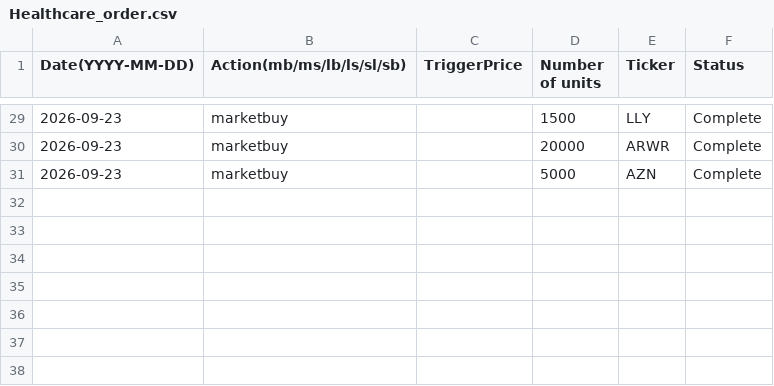
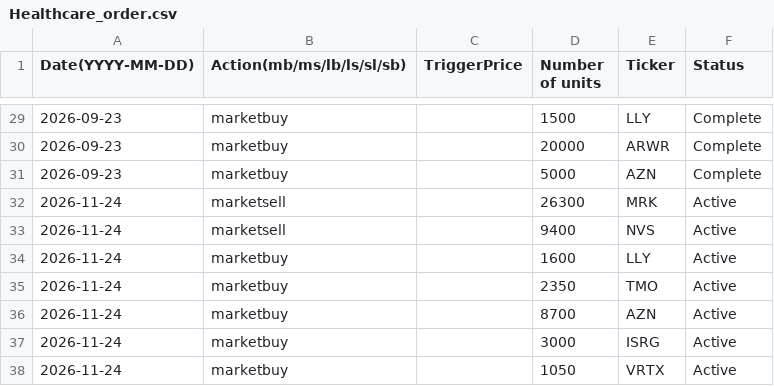
Before and after one commit to clojure-finance/hku-cim-trades, a CSV file: Order_files/Healthcare_order.csv, drawn as a sheet; only a part is shown, gaps mark what is left out.

Commit message:
Add new healthcare order entries for November 2026

```diff
--- a/Order_files/Healthcare_order.csv
+++ b/Order_files/Healthcare_order.csv
@@ -31 +31,8 @@ Date(YYYY-MM-DD),Action(mb/ms/lb/ls/sl/sb),TriggerPrice,Number of units,Ticker,S
 2026-09-23,marketbuy,,5000,AZN,Complete
+2026-11-24,marketsell,,26300,MRK,Active
+2026-11-24,marketsell,,9400,NVS,Active
+2026-11-24,marketbuy,,1600,LLY,Active
+2026-11-24,marketbuy,,2350,TMO,Active
+2026-11-24,marketbuy,,8700,AZN,Active
+2026-11-24,marketbuy,,3000,ISRG,Active
+2026-11-24,marketbuy,,1050,VRTX,Active
```
